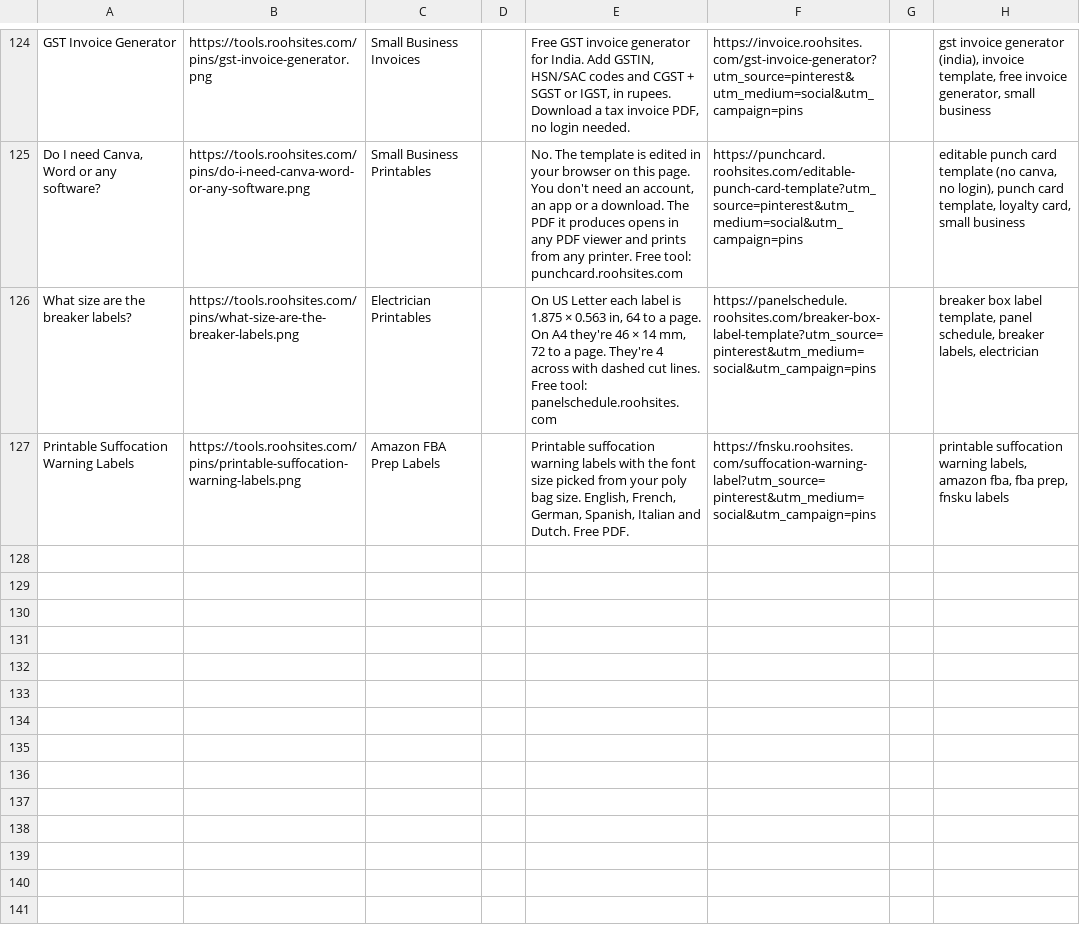
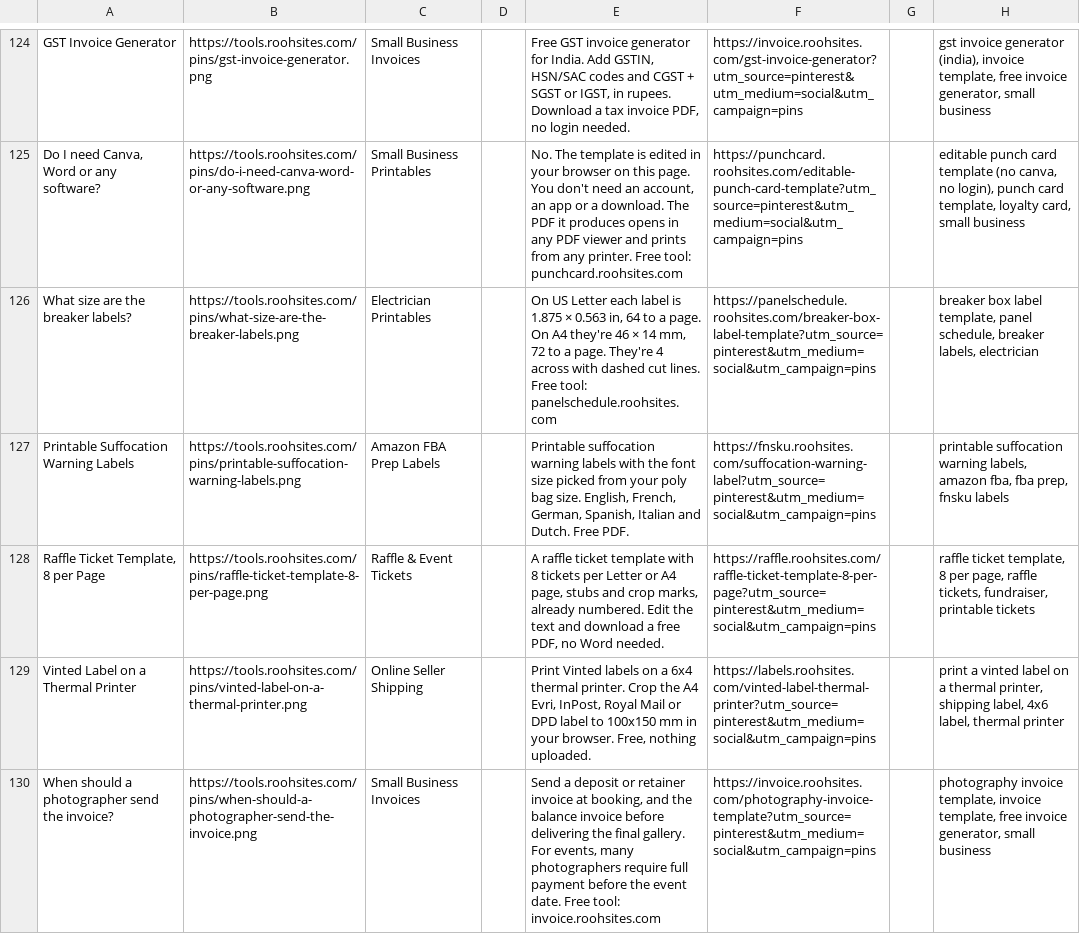
Before and after one commit to sahil9965/test, a CSV file: marketing/pinterest-pins.csv, drawn as a sheet; only a part is shown, gaps mark what is left out.

Commit message:
pins: add the day's Pinterest pins

```diff
--- a/marketing/pinterest-pins.csv
+++ b/marketing/pinterest-pins.csv
@@ -127 +127,4 @@ What size are the breaker labels?,https://tools.roohsites.com/pins/what-size-are
 Printable Suffocation Warning Labels,https://tools.roohsites.com/pins/printable-suffocation-warning-labels.png,Amazon FBA Prep Labels,,"Printable suffocation warning labels with the font size picked from your poly bag size. English, French, German, Spanish, Italian and Dutch. Free PDF.",https://fnsku.roohsites.com/suffocation-warning-label?utm_source=pinterest&utm_medium=social&utm_campaign=pins,,"printable suffocation warning labels, amazon fba, fba prep, fnsku labels"
+"Raffle Ticket Template, 8 per Page",https://tools.roohsites.com/pins/raffle-ticket-template-8-per-page.png,Raffle & Event Tickets,,"A raffle ticket template with 8 tickets per Letter or A4 page, stubs and crop marks, already numbered. Edit the text and download a free PDF, no Word needed.",https://raffle.roohsites.com/raffle-ticket-template-8-per-page?utm_source=pinterest&utm_medium=social&utm_campaign=pins,,"raffle ticket template, 8 per page, raffle tickets, fundraiser, printable tickets"
+Vinted Label on a Thermal Printer,https://tools.roohsites.com/pins/vinted-label-on-a-thermal-printer.png,Online Seller Shipping,,"Print Vinted labels on a 6x4 thermal printer. Crop the A4 Evri, InPost, Royal Mail or DPD label to 100x150 mm in your browser. Free, nothing uploaded.",https://labels.roohsites.com/vinted-label-thermal-printer?utm_source=pinterest&utm_medium=social&utm_campaign=pins,,"print a vinted label on a thermal printer, shipping label, 4x6 label, thermal printer"
+When should a photographer send the invoice?,https://tools.roohsites.com/pins/when-should-a-photographer-send-the-invoice.png,Small Business Invoices,,"Send a deposit or retainer invoice at booking, and the balance invoice before delivering the final gallery. For events, many photographers require full payment before the event date. Free tool: invoice.roohsites.com",https://invoice.roohsites.com/photography-invoice-template?utm_source=pinterest&utm_medium=social&utm_campaign=pins,,"photography invoice template, invoice template, free invoice generator, small business"
```
Also changed, not shown: 7 other files.
